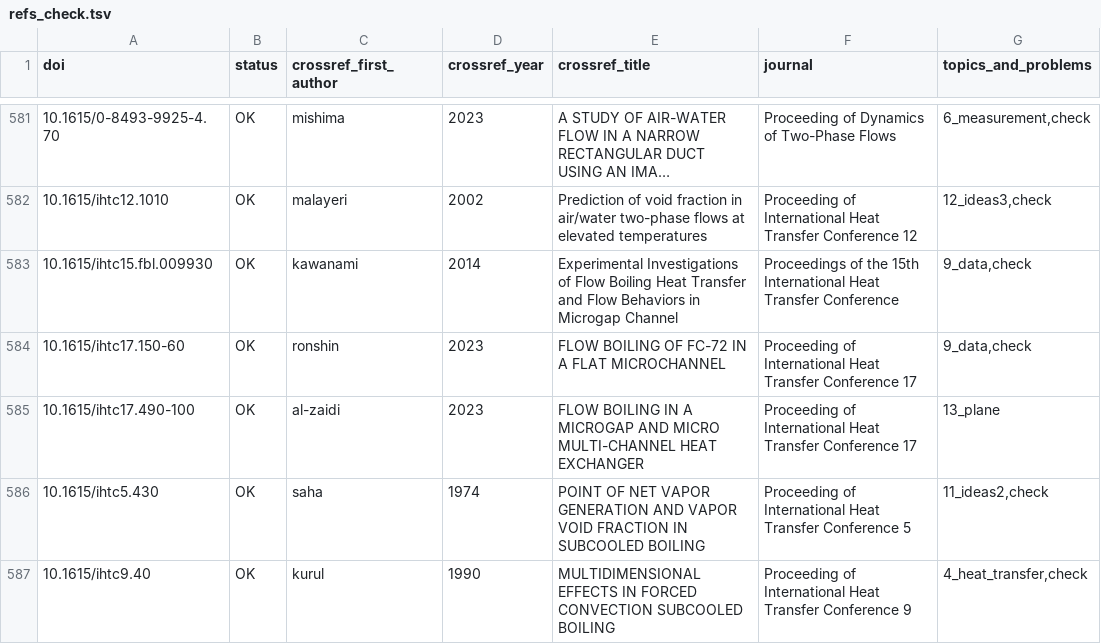
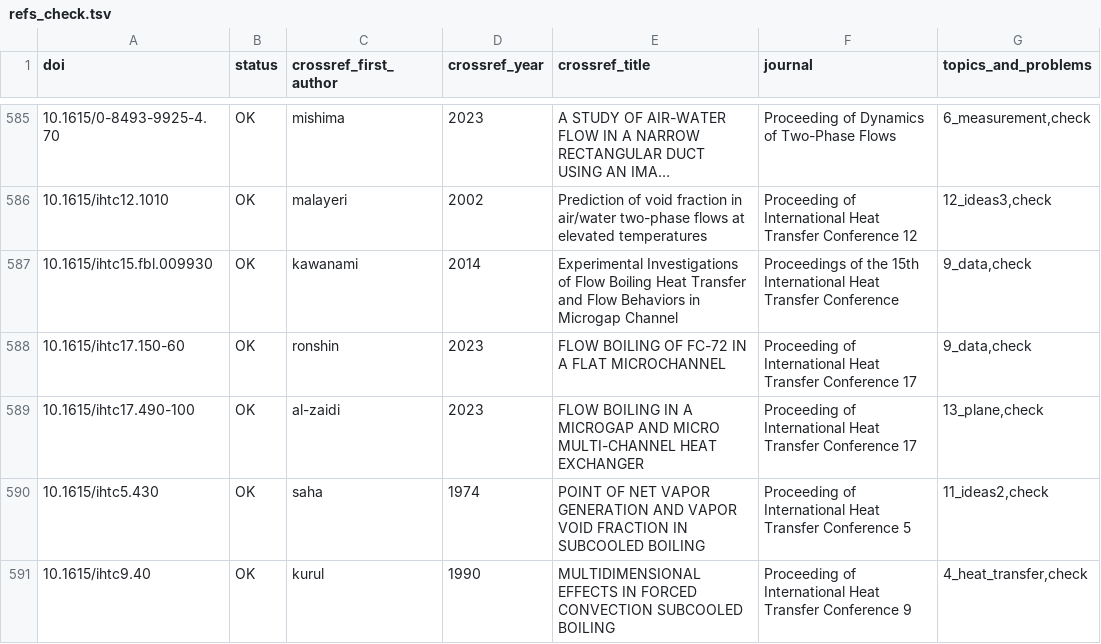
Before and after one commit to tristanchoi2001-collab/bubbles, a TSV file: docs/research/refs_check.tsv, drawn as a sheet; only a part is shown, gaps mark what is left out; long unchanged cells end in …; the diff covers the shown part only.

```diff
--- a/docs/research/refs_check.tsv
+++ b/docs/research/refs_check.tsv
@@ -584,3 +588,3 @@ doi	status	crossref_first_author	crossref_year	crossref_title	journal	topics_and
 10.1615/ihtc17.150-60	OK	ronshin	2023	FLOW BOILING OF FC-72 IN A FLAT MICROCHANNEL	Proceeding of International Heat Transfer Conference 17	9_data,check
-10.1615/ihtc17.490-100	OK	al-zaidi	2023	FLOW BOILING IN A MICROGAP AND MICRO MULTI-CHANNEL HEAT EXCHANGER	Proceeding of International Heat Transfer Conference 17	13_plane
+10.1615/ihtc17.490-100	OK	al-zaidi	2023	FLOW BOILING IN A MICROGAP AND MICRO MULTI-CHANNEL HEAT EXCHANGER	Proceeding of International Heat Transfer Conference 17	13_plane,check
 10.1615/ihtc5.430	OK	saha	1974	POINT OF NET VAPOR GENERATION AND VAPOR VOID FRACTION IN SUBCOOLED BOILING	Proceeding of International Heat Transfer Conference 5	11_ideas2,check
```
Also changed, not shown: 4 added rows and 3 edited cells elsewhere in this file, docs/research/refs_13_plane.tsv, 5 other files.
